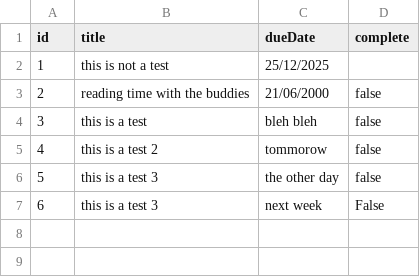
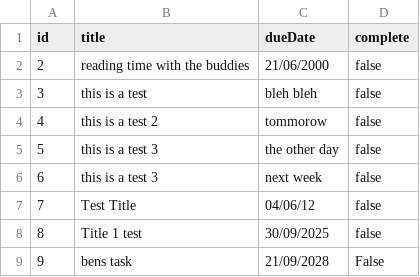
Before and after one commit to EuanPe/ToDoList, a CSV file: All_Tasks.CSV, drawn as a sheet; removed rows and columns are numbered as before the commit, all else as after; the diff names each change by its address in the sheet, - before the commit and + after, or states it on an @@ line.

```diff
--- a/All_Tasks.CSV
+++ b/All_Tasks.CSV
-row 2: 1 | this is not a test | 25/12/2025
-D6 (complete): False
+D6 (complete): false
+row 7: 7 | Test Title | 04/06/12 | false
+row 8: 8 | Title 1 test | 30/09/2025 | false
+row 9: 9 | bens task | 21/09/2028 | False
```
Also changed, not shown: 1 other file.
